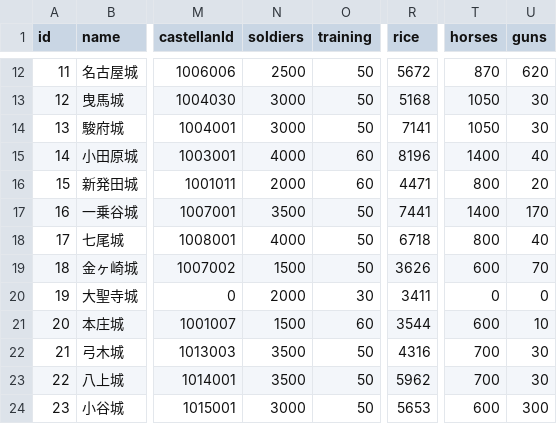
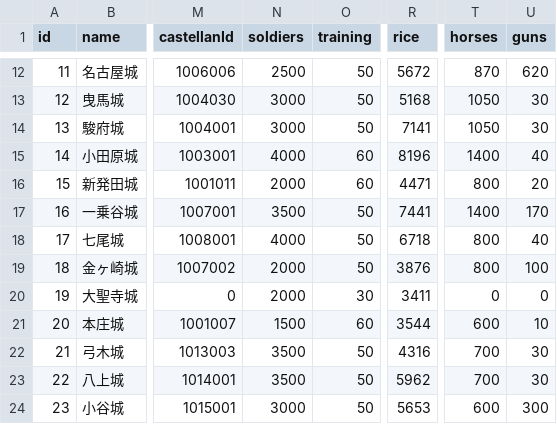
Before and after one commit to actrsys/sengoku-hadou, a CSV file: data/scenarios/1560_okehazama/castles.csv, drawn as a sheet; only a part is shown, gaps mark what is left out; the diff names each change by its address in the sheet, - before the commit and + after, or states it on an @@ line.

```diff
--- a/data/scenarios/1560_okehazama/castles.csv
+++ b/data/scenarios/1560_okehazama/castles.csv
-N19 (soldiers): 1500
+N19 (soldiers): 2000
-R19 (rice): 3626
+R19 (rice): 3876
-T19 (horses): 600
+T19 (horses): 800
-U19 (guns): 70
+U19 (guns): 100
```
Also changed, not shown: data/scenarios/1560_okehazama/warriors.csv.
